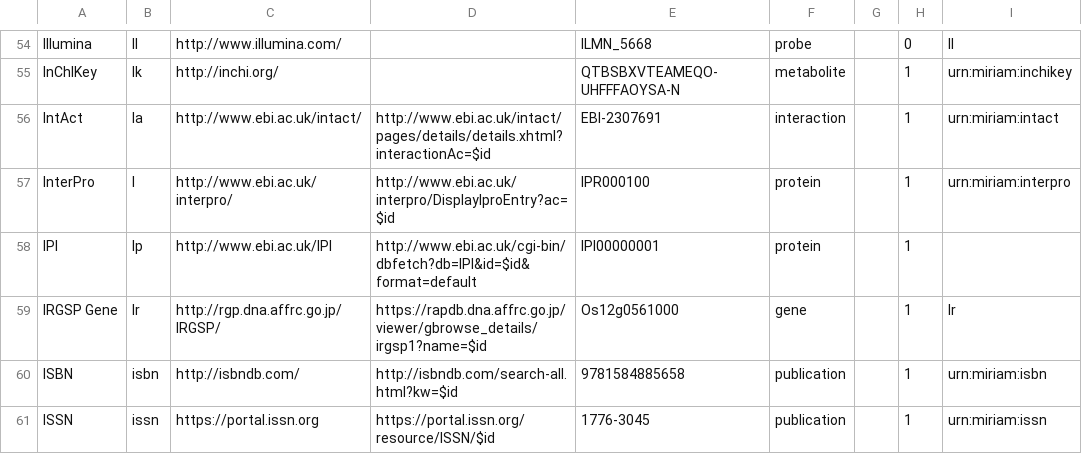
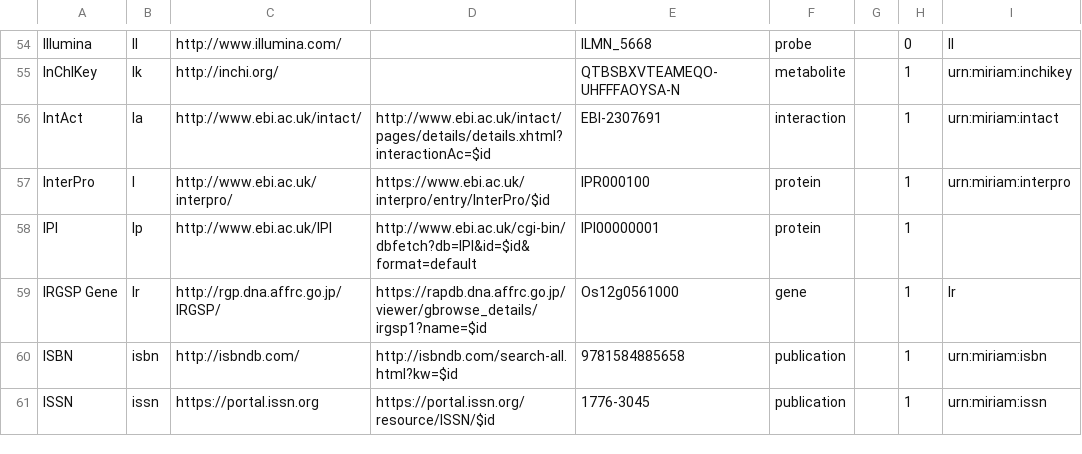
Before and after one commit to bridgedb/BridgeDb, a TSV file: org.bridgedb.bio/resources/org/bridgedb/bio/datasources.tsv, drawn as a sheet; only a part is shown, gaps mark what is left out; the diff names each change by its address in the sheet, - before the commit and + after, or states it on an @@ line.

Commit message:
BridgeDb Datasources 20231202

```diff
--- a/org.bridgedb.bio/resources/org/bridgedb/bio/datasources.tsv
+++ b/org.bridgedb.bio/resources/org/bridgedb/bio/datasources.tsv
-D57: http://www.ebi.ac.uk/interpro/DisplayIproEntry?ac=$id
+D57: https://www.ebi.ac.uk/interpro/entry/InterPro/$id
```
Also changed, not shown: org.bridgedb.bio/src/main/resources/org/bridgedb/bio/datasources.tsv.
